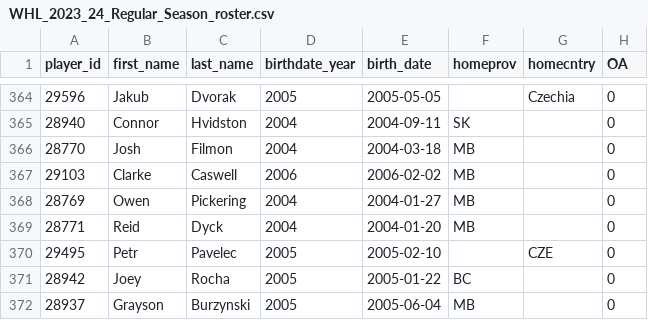
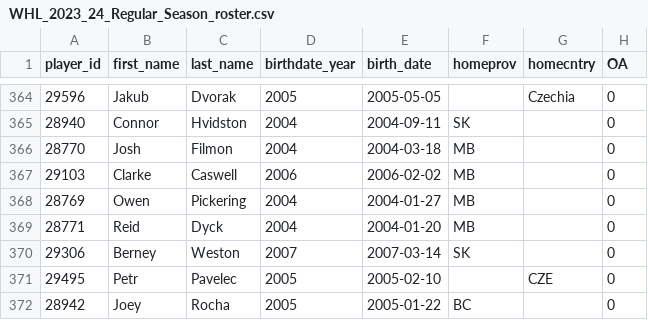
Before and after one commit to lennonay/Prospect_scraper, a CSV file: data/roster/WHL_2023_24_Regular_Season_roster.csv, drawn as a sheet; only a part is shown, gaps mark what is left out; the shorter side is filled out with more unchanged rows.

```diff
--- a/data/roster/WHL_2023_24_Regular_Season_roster.csv
+++ b/data/roster/WHL_2023_24_Regular_Season_roster.csv
@@ -369,2 +369,3 @@ player_id,first_name,last_name,birthdate_year,birth_date,homeprov,homecntry,OA
 28771,Reid,Dyck,2004,2004-01-20,MB,,0
+29306,Berney,Weston,2007,2007-03-14,SK,,0
 29495,Petr,Pavelec,2005,2005-02-10,,CZE,0
```
Also changed, not shown: 2 other files.
